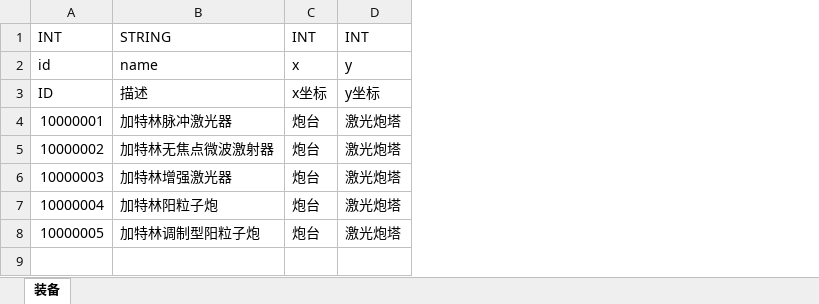
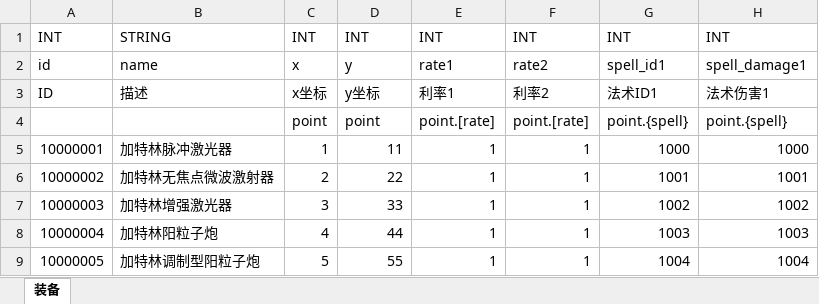
Before and after one commit to assalyn/paladin, an Excel workbook: bin/xlsx/位置表.xlsx, sheet 装备, drawn as a sheet; values as stored, in another font and other column widths than the file's, no borders; addresses are those after the commit; the diff names each change by its address in the sheet, - before the commit and + after, or states it on an @@ line.

```diff
--- a/bin/xlsx/位置表.xlsx (sheet 装备)
+++ b/bin/xlsx/位置表.xlsx (sheet 装备)
+column E, rows 1-3: INT | rate1 | 利率1; rows 5-9: all 1
+column F, rows 1-3: INT | rate2 | 利率2; rows 5-9: all 1
+column G, rows 1-3: INT | spell_id1 | 法术ID1; rows 5-9: 1000 | 1001 | 1002 | 1003 | 1004
+column H, rows 1-3: INT | spell_damage1 | 法术伤害1; rows 5-9: 1000 | 1001 | 1002 | 1003 | 1004
+row 4:  |  | point | point | point.[rate] | point.[rate] | point.{spell} | point.{spell}
-C5: 炮台
+C5: 1
-D5: 激光炮塔
+D5: 11
-C6: 炮台
+C6: 2
-D6: 激光炮塔
+D6: 22
-C7: 炮台
+C7: 3
-D7: 激光炮塔
+D7: 33
-C8: 炮台
+C8: 4
-D8: 激光炮塔
+D8: 44
-C9: 炮台
+C9: 5
-D9: 激光炮塔
+D9: 55
```
Also changed, not shown: bin/xlsx/enum.xlsx, bin/xlsx/多语言表.xlsx, 14 other files.
